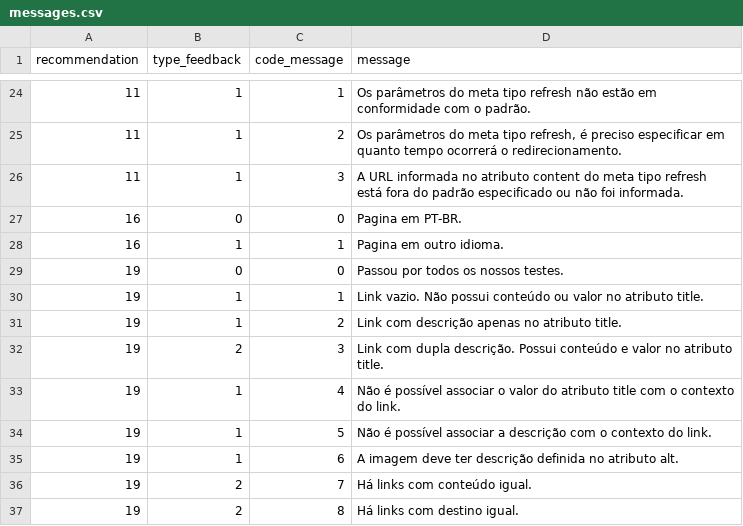
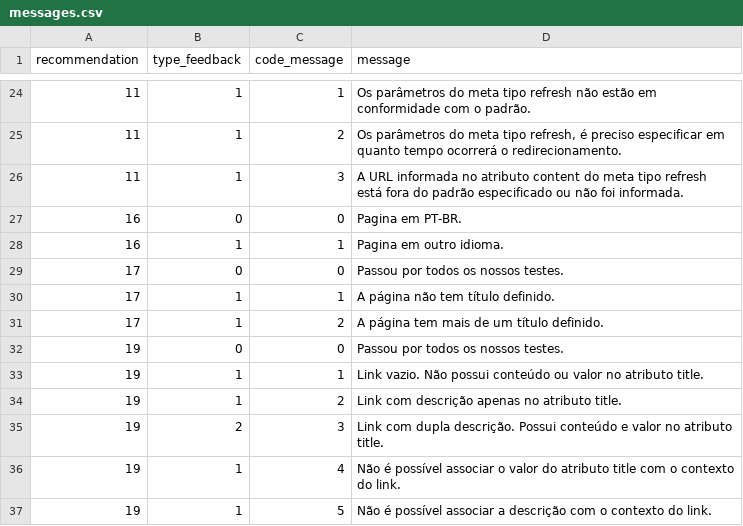
Before and after one commit to tcc-fdascb/crawling, a CSV file: crawling/data/messages.csv, drawn as a sheet; only a part is shown, gaps mark what is left out; the shorter side is filled out with more unchanged rows; the diff names each change by its address in the sheet, - before the commit and + after, or states it on an @@ line.

```diff
--- a/crawling/data/messages.csv
+++ b/crawling/data/messages.csv
+row 29: 17 | 0 | 0 | Passou por todos os nossos testes.
+row 30: 17 | 1 | 1 | A página não tem título definido.
+row 31: 17 | 1 | 2 | A página tem mais de um título definido.
```
Also changed, not shown: 1 other file.
